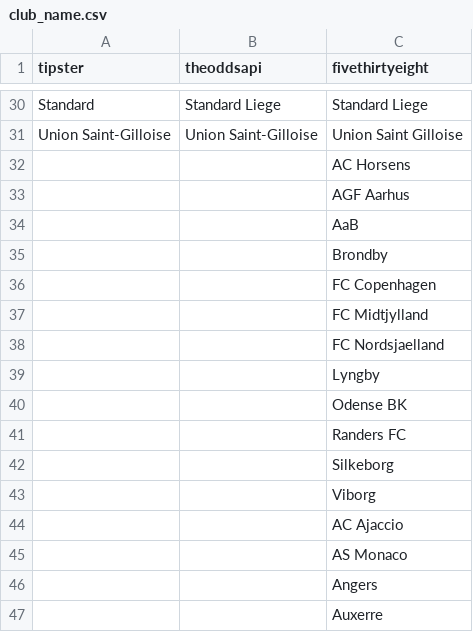
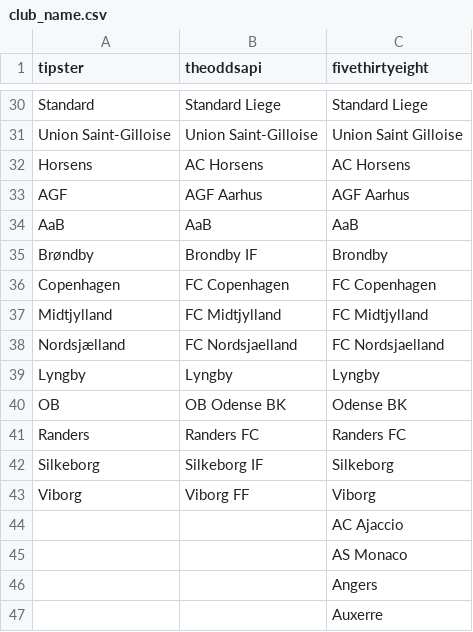
Before and after one commit to matheusccouto/tipster, a CSV file: dbt/seeds/club_name.csv, drawn as a sheet; only a part is shown, gaps mark what is left out.

Commit message:
Add danish

```diff
--- a/dbt/seeds/club_name.csv
+++ b/dbt/seeds/club_name.csv
@@ -31,14 +31,14 @@ Standard,Standard Liege,Standard Liege
 Union Saint-Gilloise,Union Saint-Gilloise,Union Saint Gilloise
-,,AC Horsens
-,,AGF Aarhus
-,,AaB
-,,Brondby
-,,FC Copenhagen
-,,FC Midtjylland
-,,FC Nordsjaelland
-,,Lyngby
-,,Odense BK
-,,Randers FC
-,,Silkeborg
-,,Viborg
+Horsens,AC Horsens,AC Horsens
+AGF,AGF Aarhus,AGF Aarhus
+AaB,AaB,AaB
+Brøndby,Brondby IF,Brondby
+Copenhagen,FC Copenhagen,FC Copenhagen
+Midtjylland,FC Midtjylland,FC Midtjylland
+Nordsjælland,FC Nordsjaelland,FC Nordsjaelland
+Lyngby,Lyngby,Lyngby
+OB,OB Odense BK,Odense BK
+Randers,Randers FC,Randers FC
+Silkeborg,Silkeborg IF,Silkeborg
+Viborg,Viborg FF,Viborg
 ,,AC Ajaccio
```
